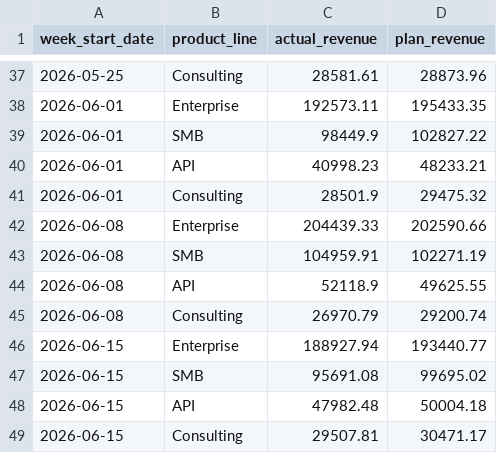
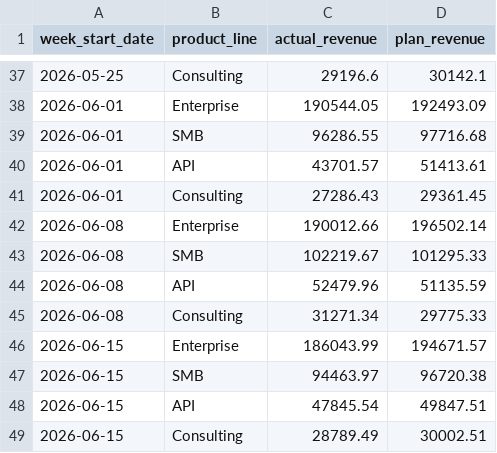
Before and after one commit to Sargam-Gupta/revenue-intelligence-agent, a CSV file: data/revenue_data.csv, drawn as a sheet; only a part is shown, gaps mark what is left out; the diff covers the shown part only.

```diff
--- a/data/revenue_data.csv
+++ b/data/revenue_data.csv
@@ -37,13 +37,13 @@ week_start_date,product_line,actual_revenue,plan_revenue
-2026-05-25,Consulting,28581.61,28873.96
-2026-06-01,Enterprise,192573.11,195433.35
-2026-06-01,SMB,98449.9,102827.22
-2026-06-01,API,40998.23,48233.21
-2026-06-01,Consulting,28501.9,29475.32
-2026-06-08,Enterprise,204439.33,202590.66
-2026-06-08,SMB,104959.91,102271.19
-2026-06-08,API,52118.9,49625.55
-2026-06-08,Consulting,26970.79,29200.74
-2026-06-15,Enterprise,188927.94,193440.77
-2026-06-15,SMB,95691.08,99695.02
-2026-06-15,API,47982.48,50004.18
-2026-06-15,Consulting,29507.81,30471.17
+2026-05-25,Consulting,29196.6,30142.1
+2026-06-01,Enterprise,190544.05,192493.09
+2026-06-01,SMB,96286.55,97716.68
+2026-06-01,API,43701.57,51413.61
+2026-06-01,Consulting,27286.43,29361.45
+2026-06-08,Enterprise,190012.66,196502.14
+2026-06-08,SMB,102219.67,101295.33
+2026-06-08,API,52479.96,51135.59
+2026-06-08,Consulting,31271.34,29775.33
+2026-06-15,Enterprise,186043.99,194671.57
+2026-06-15,SMB,94463.97,96720.38
+2026-06-15,API,47845.54,49847.51
+2026-06-15,Consulting,28789.49,30002.51
```
Also changed, not shown: 31 edited cells elsewhere in this file, 9 other files.
